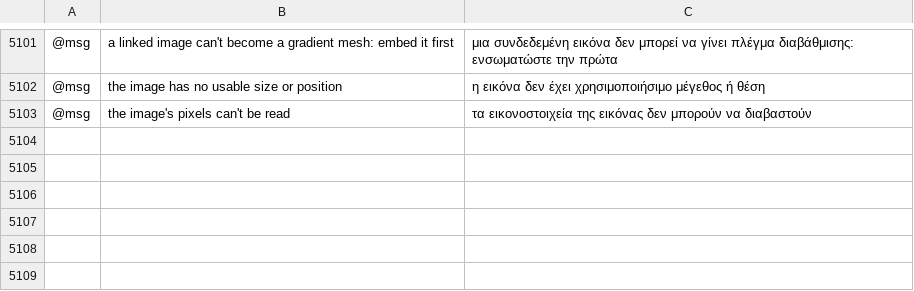
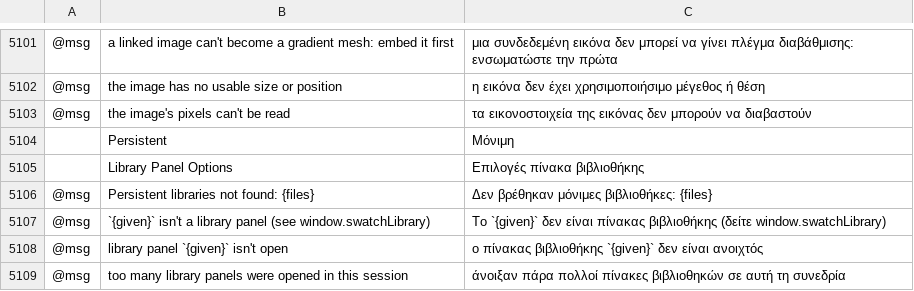
Before and after one commit to 00xJS/vectorcraft, a TSV file: crates/ui-egui/src/i18n/el.tsv, drawn as a sheet; only a part is shown, gaps mark what is left out; the diff names each change by its address in the sheet, - before the commit and + after, or states it on an @@ line.

Commit message:
Fix #2603: a panel per swatch library, with Persistent
Each swatch or graphic style library now opens in a panel of its own,
`library:<kind>:<library id>`, in the shared docking system: several can be open
at once, and they float, group as tabs, dock and close like any panel.
Opening a library that is open brings its panel forward; Previous / Next
Library show the neighbouring library in the same panel.

The library panel menu gains Persistent. The panels' view, Show Find Field
and Persistent are kept in the UI preferences (`library_panels`); at startup
the persistent panels reopen where the saved layout had them, a library
loaded from a file read again from its path (a missing file is skipped with
a status-bar note). `ui.libraryPanel {panel, library?, view?, showFind?,
persistent?}` reaches all of it; docs/mcp.md documents the panels.

```diff
--- a/crates/ui-egui/src/i18n/el.tsv
+++ b/crates/ui-egui/src/i18n/el.tsv
+row 5104:  | Persistent | Μόνιμη
+row 5105:  | Library Panel Options | Επιλογές πίνακα βιβλιοθήκης
+row 5106: @msg | Persistent libraries not found: {files} | Δεν βρέθηκαν μόνιμες βιβλιοθήκες: {files}
+row 5107: @msg | `{given}` isn't a library panel (see window.swatchLibrary) | Το `{given}` δεν είναι πίνακας βιβλιοθήκης (δείτε window.swatchLibrary)
+row 5108: @msg | library panel `{given}` isn't open | ο πίνακας βιβλιοθήκης `{given}` δεν είναι ανοιχτός
+row 5109: @msg | too many library panels were opened in this session | άνοιξαν πάρα πολλοί πίνακες βιβλιοθηκών σε αυτή τη συνεδρία
```
Also changed, not shown: crates/ui-egui/src/i18n/fr.tsv, crates/ui-egui/src/i18n/ja.tsv, 39 other files.
